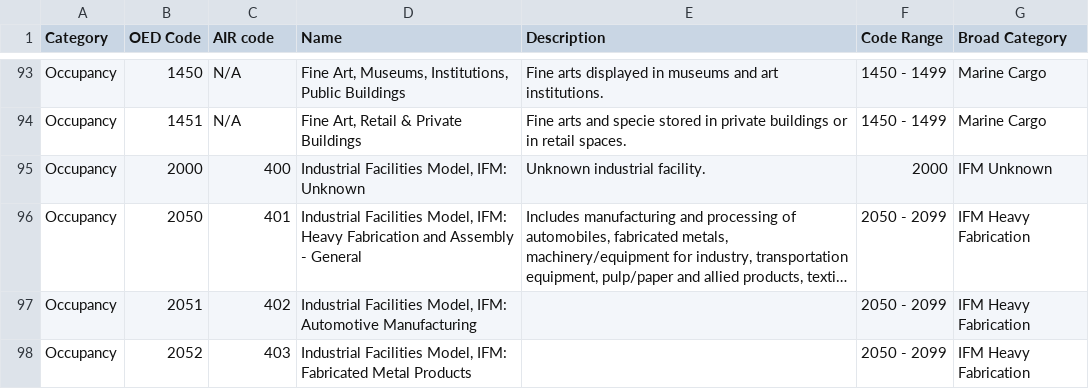
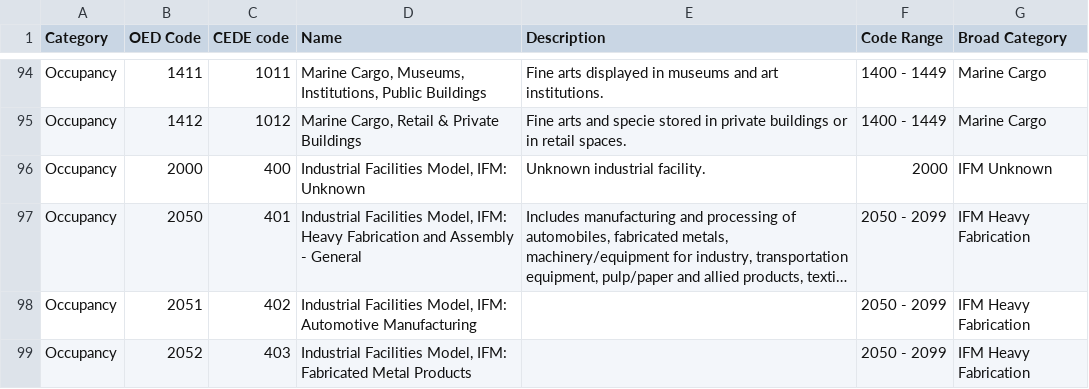
Before and after one commit to OasisLMF/ODS_OpenExposureData, a CSV file: OpenExposureData/OccupancyValues.csv, drawn as a sheet; only a part is shown, gaps mark what is left out; long unchanged cells end in …; the diff covers the shown part only.

```diff
--- a/OpenExposureData/OccupancyValues.csv
+++ b/OpenExposureData/OccupancyValues.csv
@@ -1 +1 @@
-"Category","OED Code","AIR code","Name","Description","Code Range","Broad Category"
+"Category","OED Code","CEDE code","Name","Description","Code Range","Broad Category"
@@ -93,3 +94,3 @@
-"Occupancy","1450","N/A","Fine Art, Museums, Institutions, Public Buildings","Fine arts displayed in museums and art institutions.","1450 - 1499","Marine Cargo"
-"Occupancy","1451","N/A","Fine Art, Retail & Private Buildings","Fine arts and specie stored in private buildings or in retail spaces.","1450 - 1499","Marine Cargo"
+"Occupancy","1411","1011","Marine Cargo, Museums, Institutions, Public Buildings","Fine arts displayed in museums and art institutions.","1400 - 1449","Marine Cargo"
+"Occupancy","1412","1012","Marine Cargo, Retail & Private Buildings","Fine arts and specie stored in private buildings or in retail spaces.","1400 - 1449","Marine Cargo"
 "Occupancy","2000","400","Industrial Facilities Model,  IFM: Unknown","Unknown industrial facility.","2000","IFM Unknown"
```
Also changed, not shown: 1 added row and 29 edited cells elsewhere in this file, OpenExposureData/ConstructionValues.csv, OpenExposureData/Versioning.csv.
